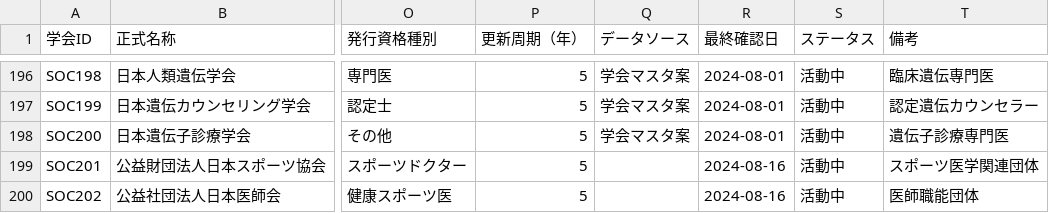
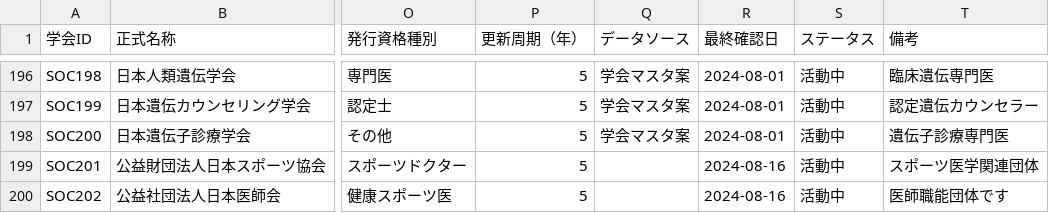
Before and after one commit to KazuyukiGui/japan-medical-society-database, a CSV file: data/societies_master.csv, drawn as a sheet; only a part is shown, gaps mark what is left out; the diff names each change by its address in the sheet, - before the commit and + after, or states it on an @@ line.

```diff
--- a/data/societies_master.csv
+++ b/data/societies_master.csv
-T200 (備考): 医師職能団体
+T200 (備考): 医師職能団体です
```
Also changed, not shown: 9 other files.
